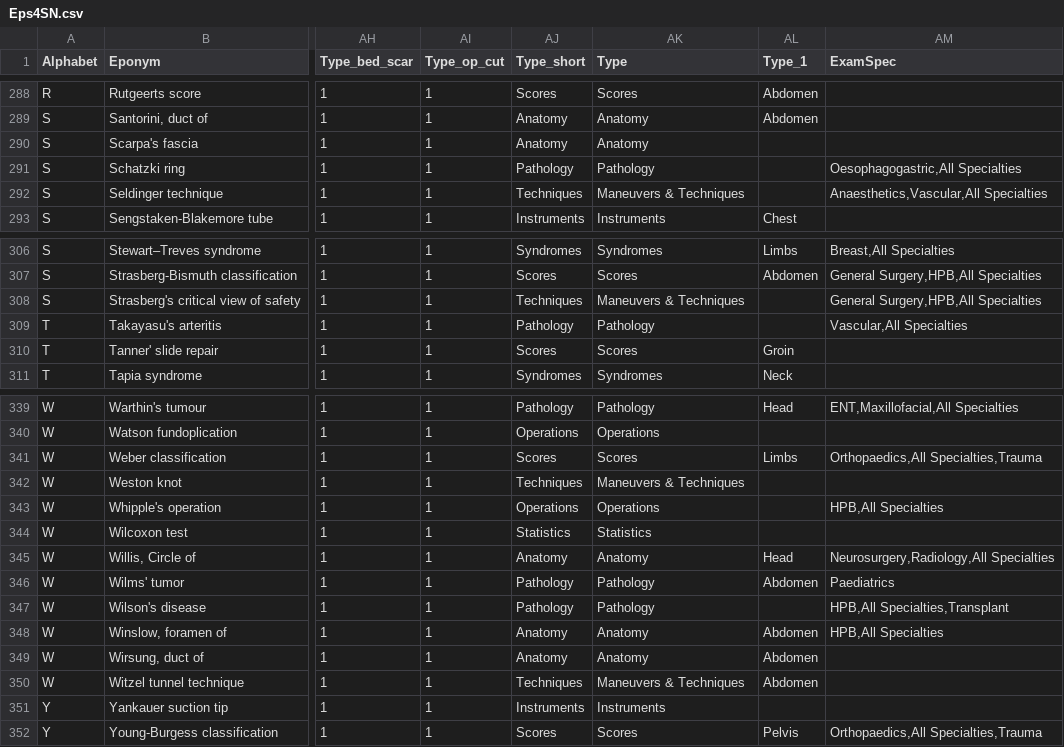
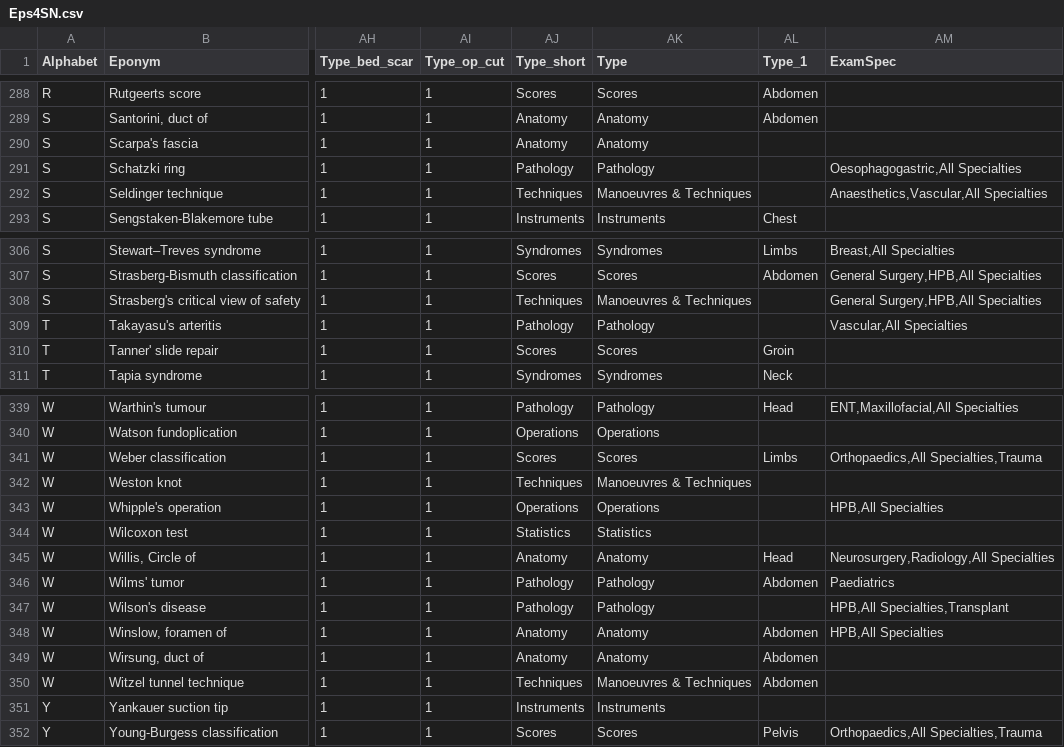
Before and after one commit to HayesAJ83/LastGo01, a CSV file: static/database/Eps4SN.csv, drawn as a sheet; only a part is shown, gaps mark what is left out; the diff covers the shown part only; the diff names each change by its address in the sheet, - before the commit and + after, or states it on an @@ line.

```diff
--- a/static/database/Eps4SN.csv
+++ b/static/database/Eps4SN.csv
-AK292 (Type): Maneuvers & Techniques
+AK292 (Type): Manoeuvres & Techniques
-AK308 (Type): Maneuvers & Techniques
+AK308 (Type): Manoeuvres & Techniques
-AK342 (Type): Maneuvers & Techniques
+AK342 (Type): Manoeuvres & Techniques
-AK350 (Type): Maneuvers & Techniques
+AK350 (Type): Manoeuvres & Techniques
```
Also changed, not shown: 12 edited cells elsewhere in this file.
